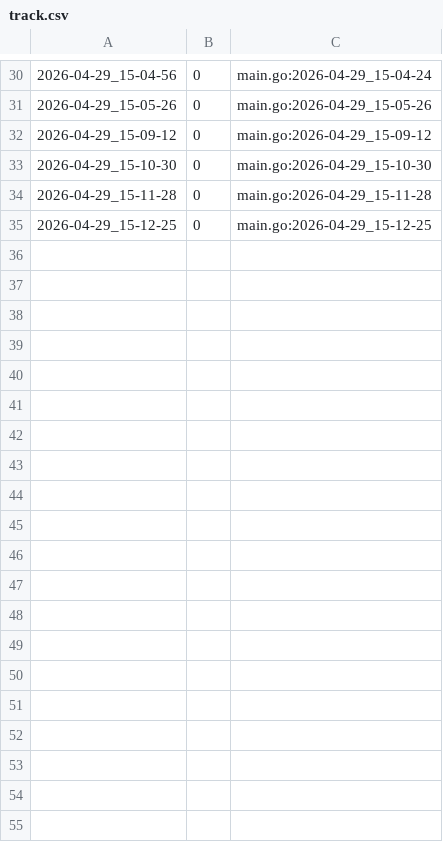
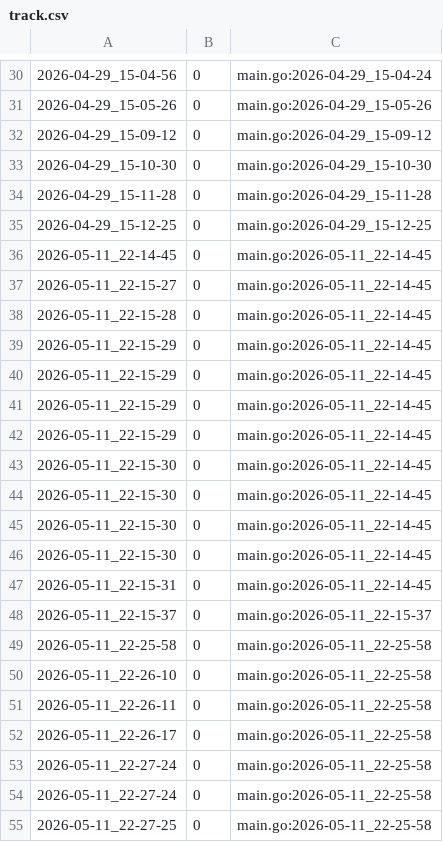
Before and after one commit to qxcode-course/ed-seg-bloco-a-Carlos-Nobre, a CSV file: .tko/track/ed@vetbuild/track.csv, drawn as a sheet; only a part is shown, gaps mark what is left out; the diff covers the shown part only; the diff names each change by its address in the sheet, - before the commit and + after, or states it on an @@ line.

Commit message:
realizando a do vetbuild

```diff
--- a/.tko/track/ed@vetbuild/track.csv
+++ b/.tko/track/ed@vetbuild/track.csv
+row 36: 2026-05-11_22-14-45 | 0 | main.go:2026-05-11_22-14-45
+row 37: 2026-05-11_22-15-27 | 0 | main.go:2026-05-11_22-14-45
+row 38: 2026-05-11_22-15-28 | 0 | main.go:2026-05-11_22-14-45
+row 39: 2026-05-11_22-15-29 | 0 | main.go:2026-05-11_22-14-45
+row 40: 2026-05-11_22-15-29 | 0 | main.go:2026-05-11_22-14-45
+row 41: 2026-05-11_22-15-29 | 0 | main.go:2026-05-11_22-14-45
+row 42: 2026-05-11_22-15-29 | 0 | main.go:2026-05-11_22-14-45
+row 43: 2026-05-11_22-15-30 | 0 | main.go:2026-05-11_22-14-45
+row 44: 2026-05-11_22-15-30 | 0 | main.go:2026-05-11_22-14-45
+row 45: 2026-05-11_22-15-30 | 0 | main.go:2026-05-11_22-14-45
+row 46: 2026-05-11_22-15-30 | 0 | main.go:2026-05-11_22-14-45
+row 47: 2026-05-11_22-15-31 | 0 | main.go:2026-05-11_22-14-45
+row 48: 2026-05-11_22-15-37 | 0 | main.go:2026-05-11_22-15-37
+row 49: 2026-05-11_22-25-58 | 0 | main.go:2026-05-11_22-25-58
+row 50: 2026-05-11_22-26-10 | 0 | main.go:2026-05-11_22-25-58
+row 51: 2026-05-11_22-26-11 | 0 | main.go:2026-05-11_22-25-58
+row 52: 2026-05-11_22-26-17 | 0 | main.go:2026-05-11_22-25-58
+row 53: 2026-05-11_22-27-24 | 0 | main.go:2026-05-11_22-25-58
+row 54: 2026-05-11_22-27-24 | 0 | main.go:2026-05-11_22-25-58
+row 55: 2026-05-11_22-27-25 | 0 | main.go:2026-05-11_22-25-58
```
Also changed, not shown: 18 added rows elsewhere in this file, 4 other files.
